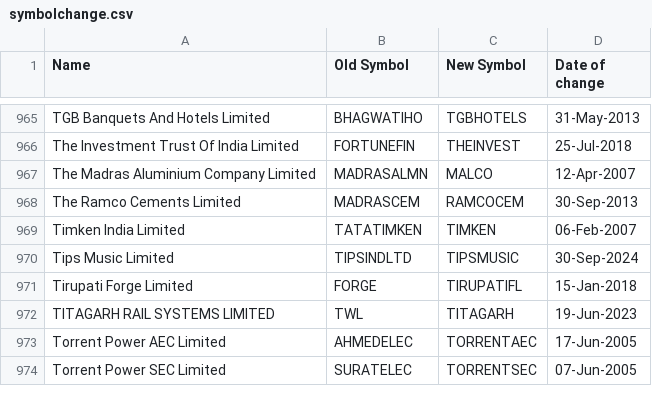
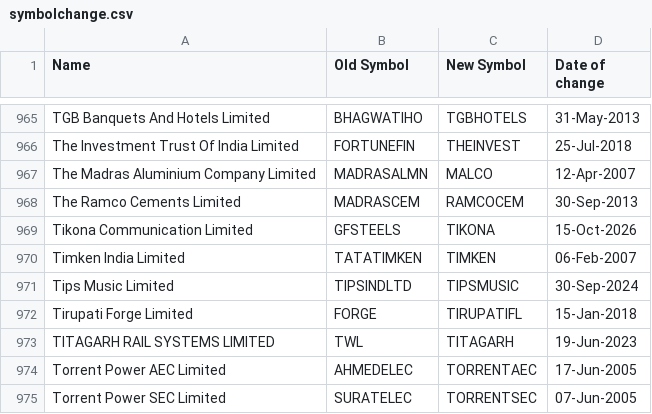
Before and after one commit to floyds1995/Auto-Index-Constituents-Tracker, a CSV file: NSE/RawData/symbolchange.csv, drawn as a sheet; only a part is shown, gaps mark what is left out.

```diff
--- a/NSE/RawData/symbolchange.csv
+++ b/NSE/RawData/symbolchange.csv
@@ -968,2 +968,3 @@ The Madras Aluminium Company Limited,MADRASALMN,MALCO,12-Apr-2007
 The Ramco Cements Limited,MADRASCEM,RAMCOCEM,30-Sep-2013
+Tikona Communication Limited,GFSTEELS,TIKONA,15-Oct-2026
 Timken India Limited,TATATIMKEN,TIMKEN,06-Feb-2007
```
Also changed, not shown: 1 other file.
